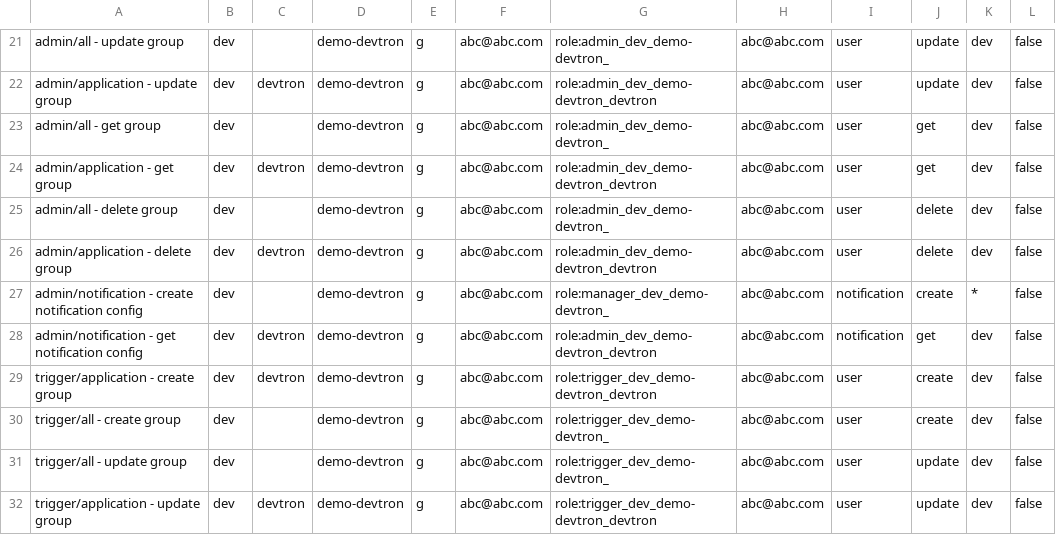
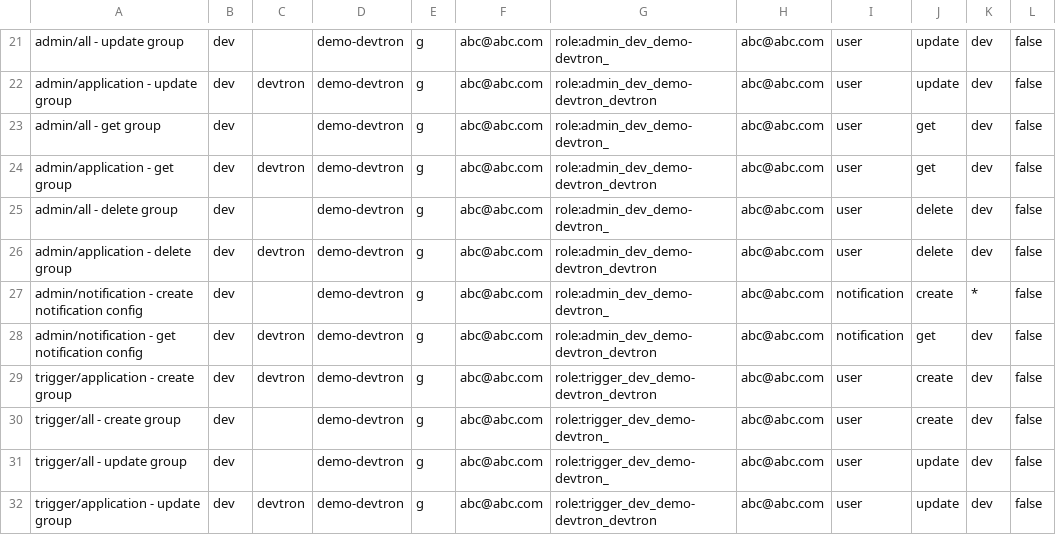
Before and after one commit to weiplanet/devtron, a CSV file: util/rbac/Access_test.csv, drawn as a sheet; only a part is shown, gaps mark what is left out.

Commit message:
corrected typo in a test case

```diff
--- a/util/rbac/Access_test.csv
+++ b/util/rbac/Access_test.csv
@@ -26,3 +26,3 @@ admin/all - delete group,dev, ,demo-devtron,g,abc@abc.com,role:admin_dev_demo-de
 admin/application - delete group,dev,devtron,demo-devtron,g,abc@abc.com,role:admin_dev_demo-devtron_devtron,abc@abc.com,user,delete,dev,false
-admin/notification - create notification config,dev,,demo-devtron,g,abc@abc.com,role:manager_dev_demo-devtron_,abc@abc.com,notification,create,*,false
+admin/notification - create notification config,dev,,demo-devtron,g,abc@abc.com,role:admin_dev_demo-devtron_,abc@abc.com,notification,create,*,false
 admin/notification - get notification config,dev,devtron,demo-devtron,g,abc@abc.com,role:admin_dev_demo-devtron_devtron,abc@abc.com,notification,get,dev,false
```
